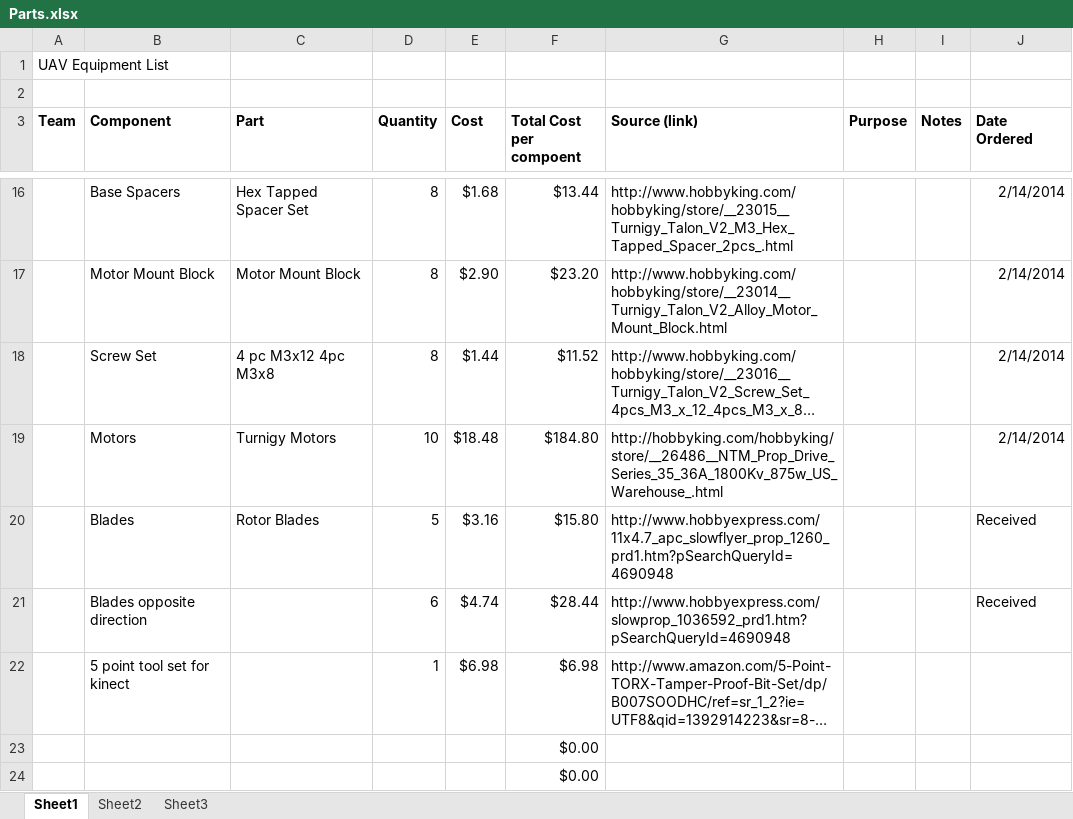
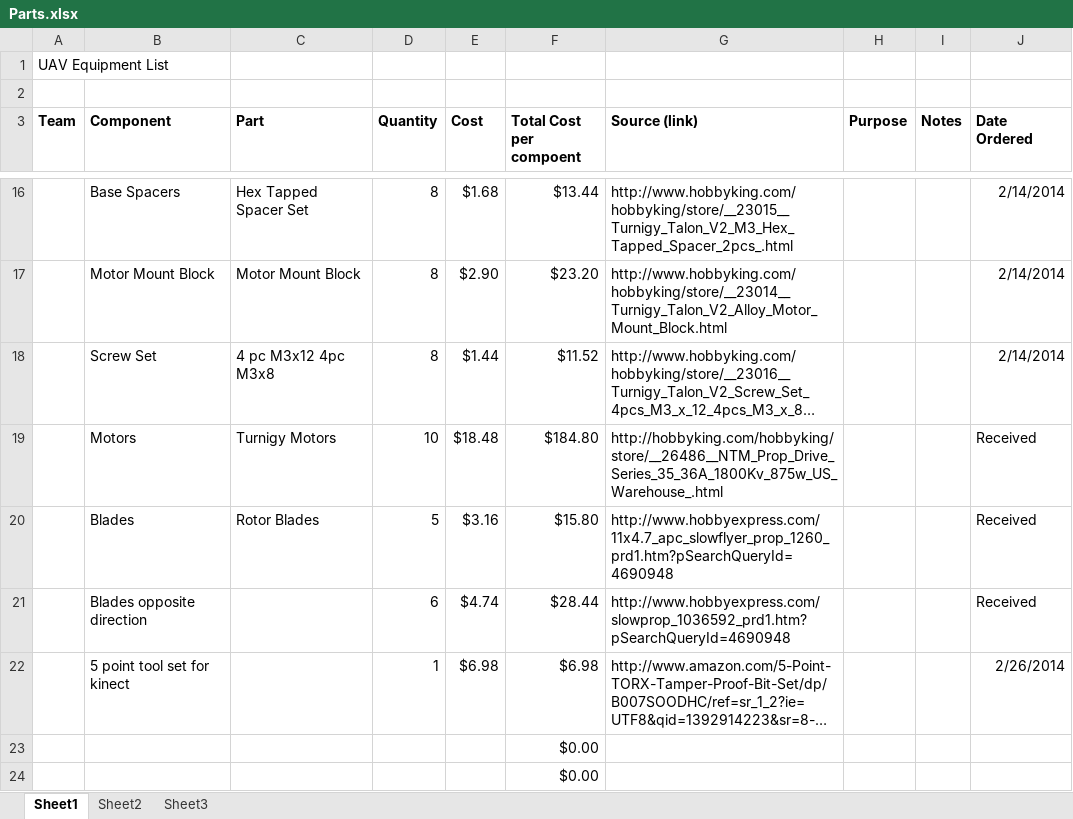
Before and after one commit to VandyUAVCourse/Documents, an Excel workbook: Parts.xlsx, sheet Sheet1, drawn as a sheet; only a part is shown, gaps mark what is left out; long unchanged cells end in …; values as stored, in another font and other column widths than the file's, no borders; the diff covers the shown part only; the diff names each change by its address in the sheet, - before the commit and + after, or states it on an @@ line.

Commit message:
Added received items

```diff
--- a/Parts.xlsx (sheet Sheet1)
+++ b/Parts.xlsx (sheet Sheet1)
-J19 (Date Ordered): 2/14/2014
+J19 (Date Ordered): Received
-J22 (Date Ordered): (empty)
+J22 (Date Ordered): 2/26/2014
```
Also changed, not shown: 11 edited cells and cell formats elsewhere in this sheet.
